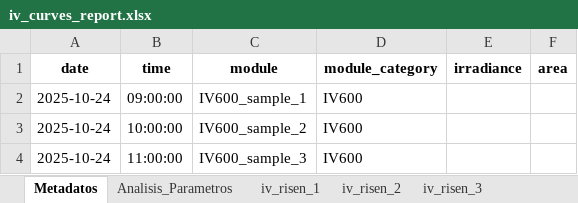
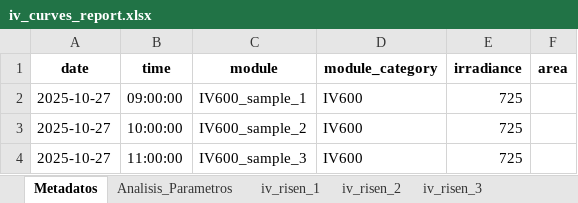
Before and after one commit to nicoleits/pvstand, an Excel workbook: pvstand/datos_procesados_analisis_integrado_py/iv600/iv_curves/iv_curves_report.xlsx, sheet Metadatos, drawn as a sheet; values as stored, in another font and other column widths than the file's, no borders; the diff names each change by its address in the sheet, - before the commit and + after, or states it on an @@ line.

```diff
--- a/pvstand/datos_procesados_analisis_integrado_py/iv600/iv_curves/iv_curves_report.xlsx (sheet Metadatos)
+++ b/pvstand/datos_procesados_analisis_integrado_py/iv600/iv_curves/iv_curves_report.xlsx (sheet Metadatos)
-A2:A4 (date): 2025-10-24
+A2:A4 (date): 2025-10-27
-E2:E4 (irradiance): (empty)
+E2:E4 (irradiance): 725
```
Also changed, not shown: sheet Analisis_Parametros, pvstand/datos_procesados_analisis_integrado_py/iv_curves/iv_curves_report.xlsx, 3 other files.
